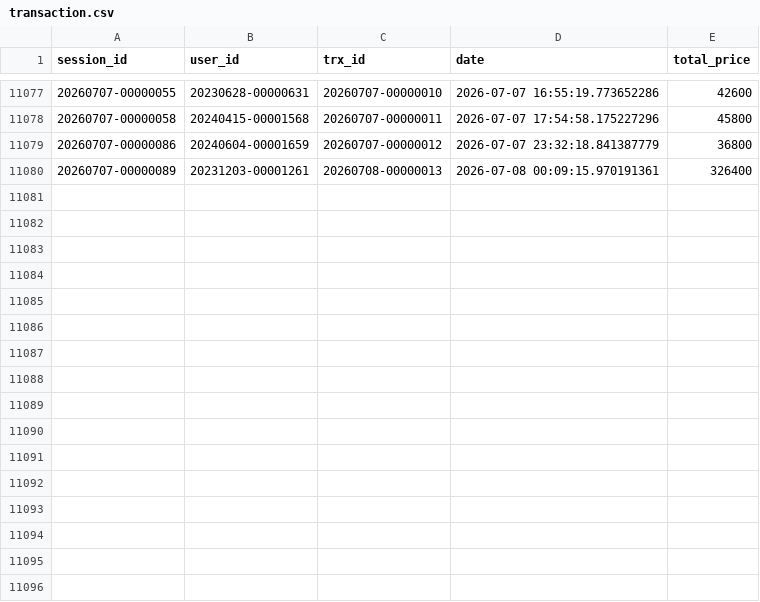
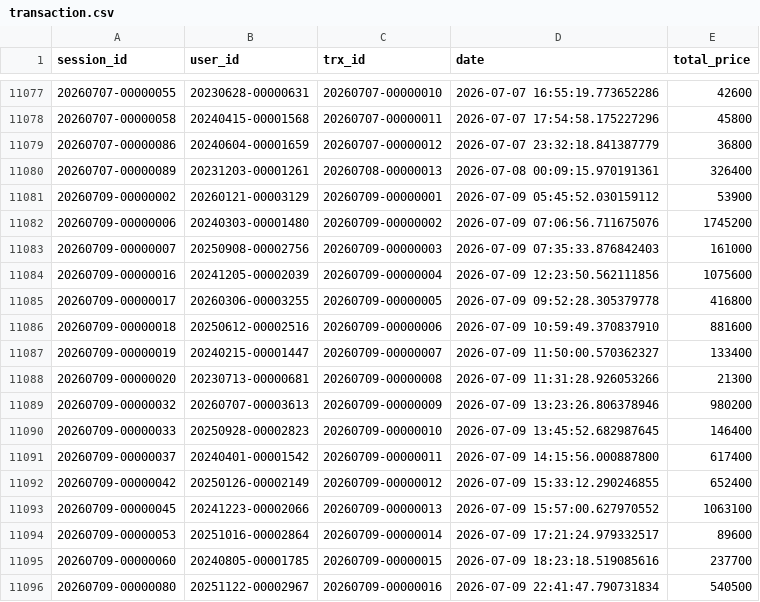
Before and after one commit to ibrasyad/creanu-labs, a CSV file: output/csv-file/transaction.csv, drawn as a sheet; only a part is shown, gaps mark what is left out; the diff names each change by its address in the sheet, - before the commit and + after, or states it on an @@ line.

```diff
--- a/output/csv-file/transaction.csv
+++ b/output/csv-file/transaction.csv
+row 11081: 20260709-00000002 | 20260121-00003129 | 20260709-00000001 | 2026-07-09 05:45:52.030159112 | 53900
+row 11082: 20260709-00000006 | 20240303-00001480 | 20260709-00000002 | 2026-07-09 07:06:56.711675076 | 1745200
+row 11083: 20260709-00000007 | 20250908-00002756 | 20260709-00000003 | 2026-07-09 07:35:33.876842403 | 161000
+row 11084: 20260709-00000016 | 20241205-00002039 | 20260709-00000004 | 2026-07-09 12:23:50.562111856 | 1075600
+row 11085: 20260709-00000017 | 20260306-00003255 | 20260709-00000005 | 2026-07-09 09:52:28.305379778 | 416800
+row 11086: 20260709-00000018 | 20250612-00002516 | 20260709-00000006 | 2026-07-09 10:59:49.370837910 | 881600
+row 11087: 20260709-00000019 | 20240215-00001447 | 20260709-00000007 | 2026-07-09 11:50:00.570362327 | 133400
+row 11088: 20260709-00000020 | 20230713-00000681 | 20260709-00000008 | 2026-07-09 11:31:28.926053266 | 21300
+row 11089: 20260709-00000032 | 20260707-00003613 | 20260709-00000009 | 2026-07-09 13:23:26.806378946 | 980200
+row 11090: 20260709-00000033 | 20250928-00002823 | 20260709-00000010 | 2026-07-09 13:45:52.682987645 | 146400
+row 11091: 20260709-00000037 | 20240401-00001542 | 20260709-00000011 | 2026-07-09 14:15:56.000887800 | 617400
+row 11092: 20260709-00000042 | 20250126-00002149 | 20260709-00000012 | 2026-07-09 15:33:12.290246855 | 652400
+row 11093: 20260709-00000045 | 20241223-00002066 | 20260709-00000013 | 2026-07-09 15:57:00.627970552 | 1063100
+row 11094: 20260709-00000053 | 20251016-00002864 | 20260709-00000014 | 2026-07-09 17:21:24.979332517 | 89600
+row 11095: 20260709-00000060 | 20240805-00001785 | 20260709-00000015 | 2026-07-09 18:23:18.519085616 | 237700
+row 11096: 20260709-00000080 | 20251122-00002967 | 20260709-00000016 | 2026-07-09 22:41:47.790731834 | 540500
```
Also changed, not shown: output/csv-file/user.csv, 7 other files.
